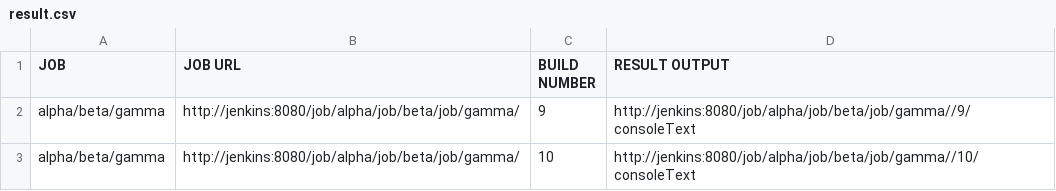
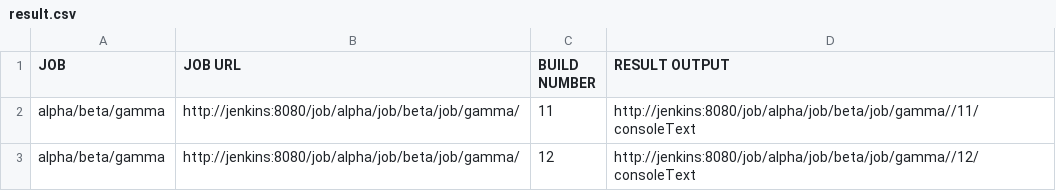
Before and after one commit to akhmanova/jenkinsMindMap, a CSV file: result.csv, drawn as a sheet.

```diff
--- a/result.csv
+++ b/result.csv
@@ -1,3 +1,3 @@
 JOB,JOB URL,BUILD NUMBER,RESULT OUTPUT
-alpha/beta/gamma,http://jenkins:8080/job/alpha/job/beta/job/gamma/,9,http://jenkins:8080/job/alpha/job/beta/job/gamma//9/consoleText
-alpha/beta/gamma,http://jenkins:8080/job/alpha/job/beta/job/gamma/,10,http://jenkins:8080/job/alpha/job/beta/job/gamma//10/consoleText
+alpha/beta/gamma,http://jenkins:8080/job/alpha/job/beta/job/gamma/,11,http://jenkins:8080/job/alpha/job/beta/job/gamma//11/consoleText
+alpha/beta/gamma,http://jenkins:8080/job/alpha/job/beta/job/gamma/,12,http://jenkins:8080/job/alpha/job/beta/job/gamma//12/consoleText
```
Also changed, not shown: 1 other file.
